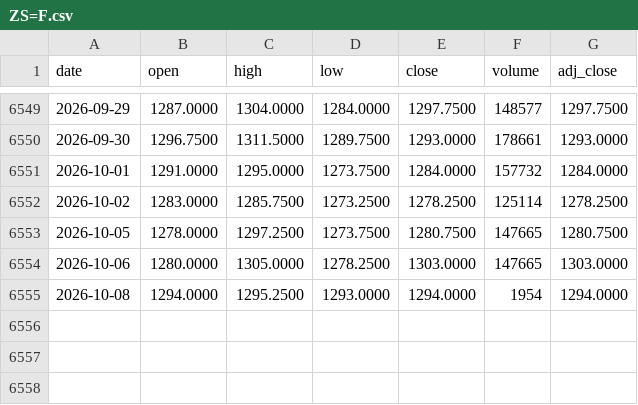
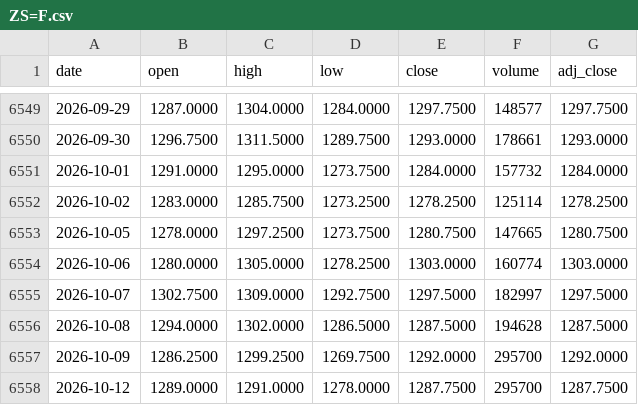
Before and after one commit to juanmichelini/market-notes, a CSV file: data/prices/ZS=F.csv, drawn as a sheet; only a part is shown, gaps mark what is left out.

```diff
--- a/data/prices/ZS=F.csv
+++ b/data/prices/ZS=F.csv
@@ -6553,3 +6553,6 @@ date,open,high,low,close,volume,adj_close
 2026-10-05,1278.0000,1297.2500,1273.7500,1280.7500,147665,1280.7500
-2026-10-06,1280.0000,1305.0000,1278.2500,1303.0000,147665,1303.0000
-2026-10-08,1294.0000,1295.2500,1293.0000,1294.0000,1954,1294.0000
+2026-10-06,1280.0000,1305.0000,1278.2500,1303.0000,160774,1303.0000
+2026-10-07,1302.7500,1309.0000,1292.7500,1297.5000,182997,1297.5000
+2026-10-08,1294.0000,1302.0000,1286.5000,1287.5000,194628,1287.5000
+2026-10-09,1286.2500,1299.2500,1269.7500,1292.0000,295700,1292.0000
+2026-10-12,1289.0000,1291.0000,1278.0000,1287.7500,295700,1287.7500
```
Also changed, not shown: data/indices/YAM_NGA_POTISKUM.csv, data/prices/CL=F.csv, 11 other files.
